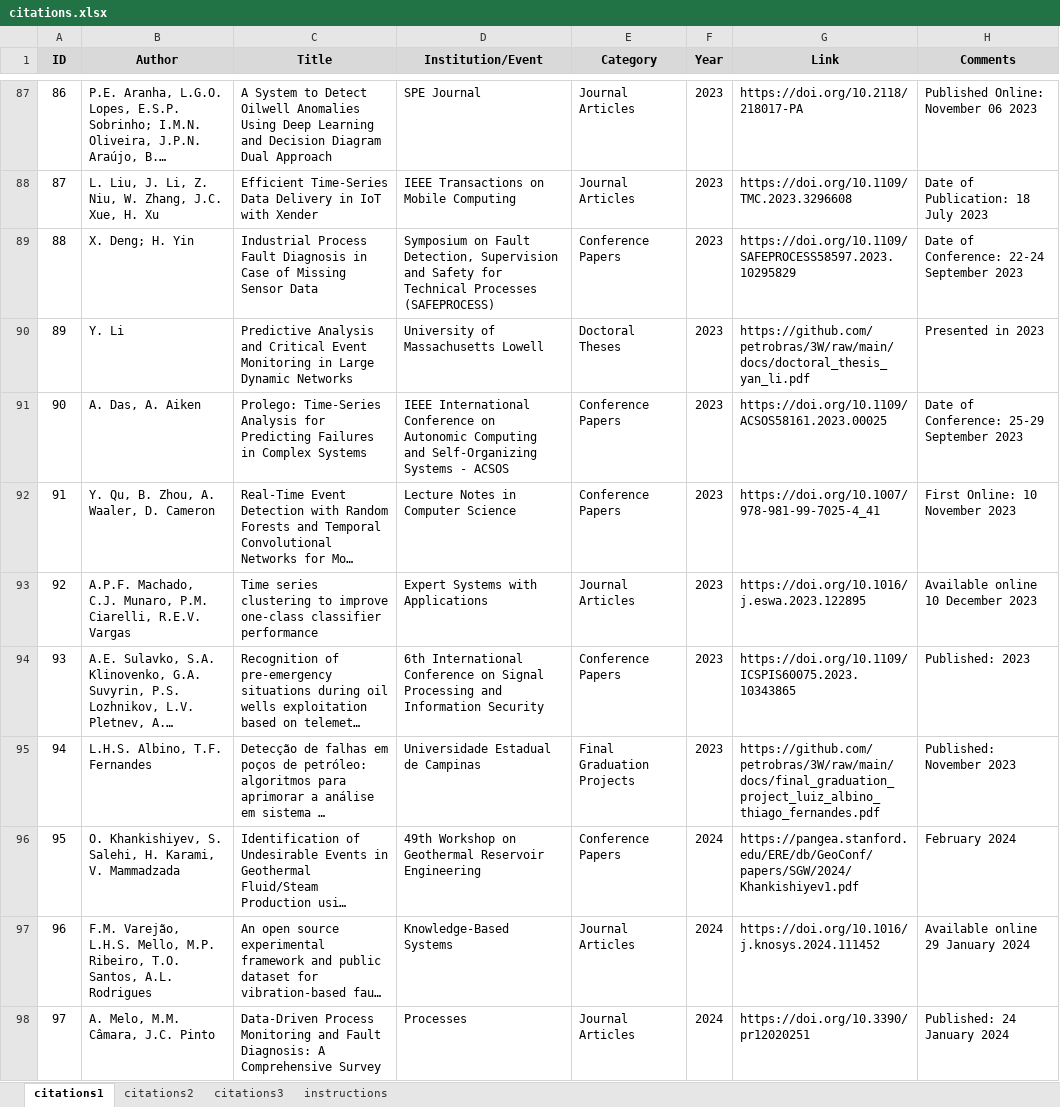
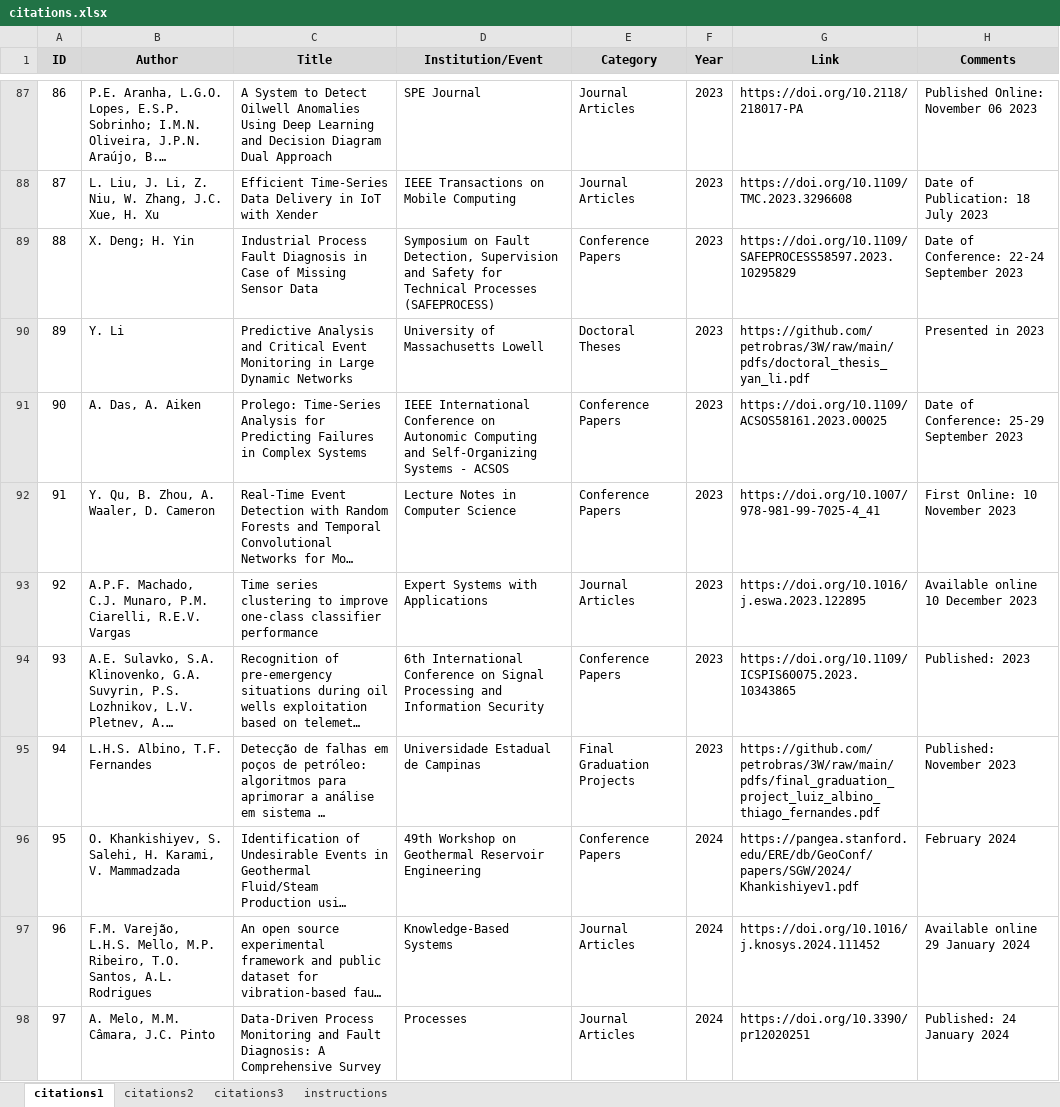
Before and after one commit to petrobras/3W, an Excel workbook: community/citations.xlsx, sheet citations1, drawn as a sheet; only a part is shown, gaps mark what is left out; long unchanged cells end in …; values as stored, in another font and other column widths than the file's, no borders; the diff covers the shown part only; the diff names each change by its address in the sheet, - before the commit and + after, or states it on an @@ line.

Commit message:
Rename the `docs` directory and update links to its files

```diff
--- a/community/citations.xlsx (sheet citations1)
+++ b/community/citations.xlsx (sheet citations1)
-G90 (Link): https://github.com/petrobras/3W/raw/main/docs/doctoral_thesis_yan_li.pdf
+G90 (Link): https://github.com/petrobras/3W/raw/main/pdfs/doctoral_thesis_yan_li.pdf
-G95 (Link): https://github.com/petrobras/3W/raw/main/docs/final_graduation_project_luiz_albino_thiago_fernandes.pdf
+G95 (Link): https://github.com/petrobras/3W/raw/main/pdfs/final_graduation_project_luiz_albino_thiago_fernandes.pdf
```
Also changed, not shown: 23 edited cells elsewhere in this sheet, 28 other files.
